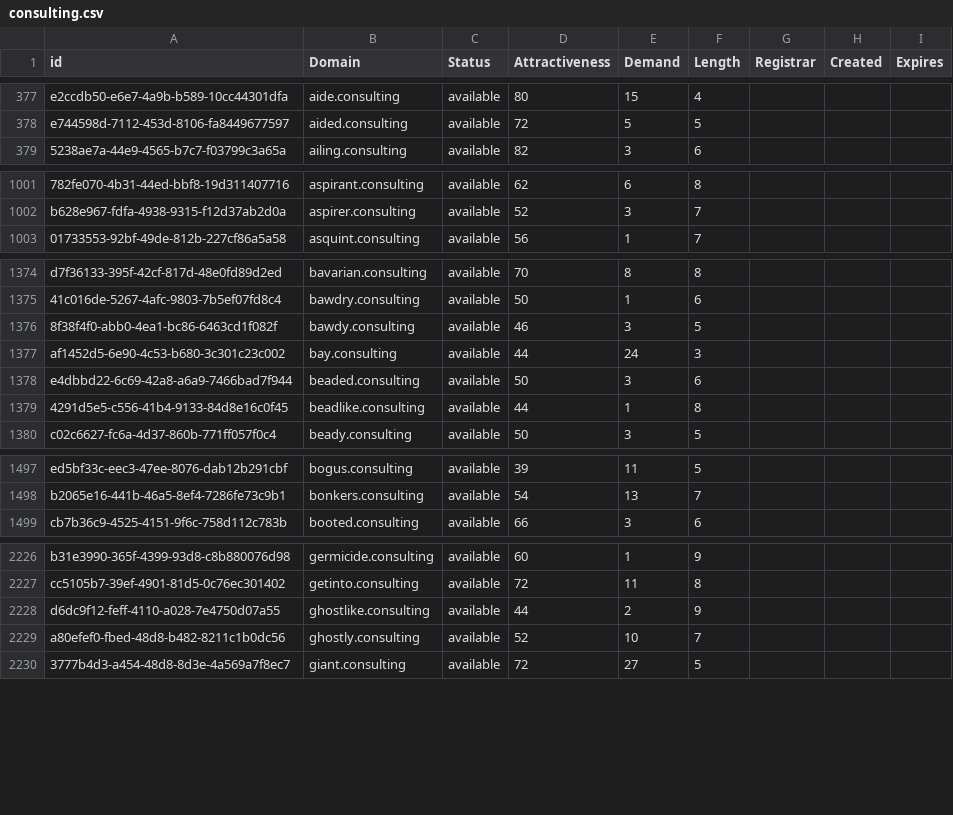
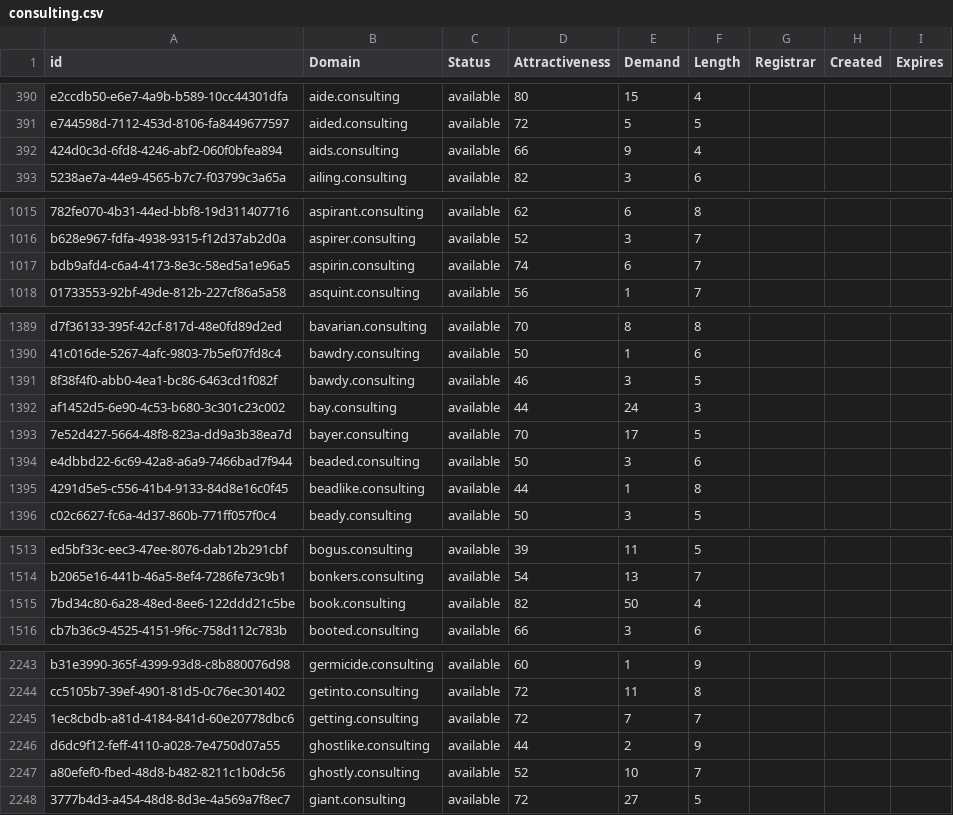
Before and after one commit to UniqueDomains/consulting-oneword-domains, a CSV file: consulting.csv, drawn as a sheet; only a part is shown, gaps mark what is left out; the diff covers the shown part only; the diff names each change by its address in the sheet, - before the commit and + after, or states it on an @@ line.

```diff
--- a/consulting.csv
+++ b/consulting.csv
+row 392: 424d0c3d-6fd8-4246-abf2-060f0bfea894 | aids.consulting | available | 66 | 9 | 4
+row 1017: bdb9afd4-c6a4-4173-8e3c-58ed5a1e96a5 | aspirin.consulting | available | 74 | 6 | 7
+row 1393: 7e52d427-5664-48f8-823a-dd9a3b38ea7d | bayer.consulting | available | 70 | 17 | 5
+row 1515: 7bd34c80-6a28-48ed-8ee6-122ddd21c5be | book.consulting | available | 82 | 50 | 4
+row 2245: 1ec8cbdb-a81d-4184-841d-60e20778dbc6 | getting.consulting | available | 72 | 7 | 7
```
Also changed, not shown: 24 added rows and 3 edited cells elsewhere in this file, 2 other files.
